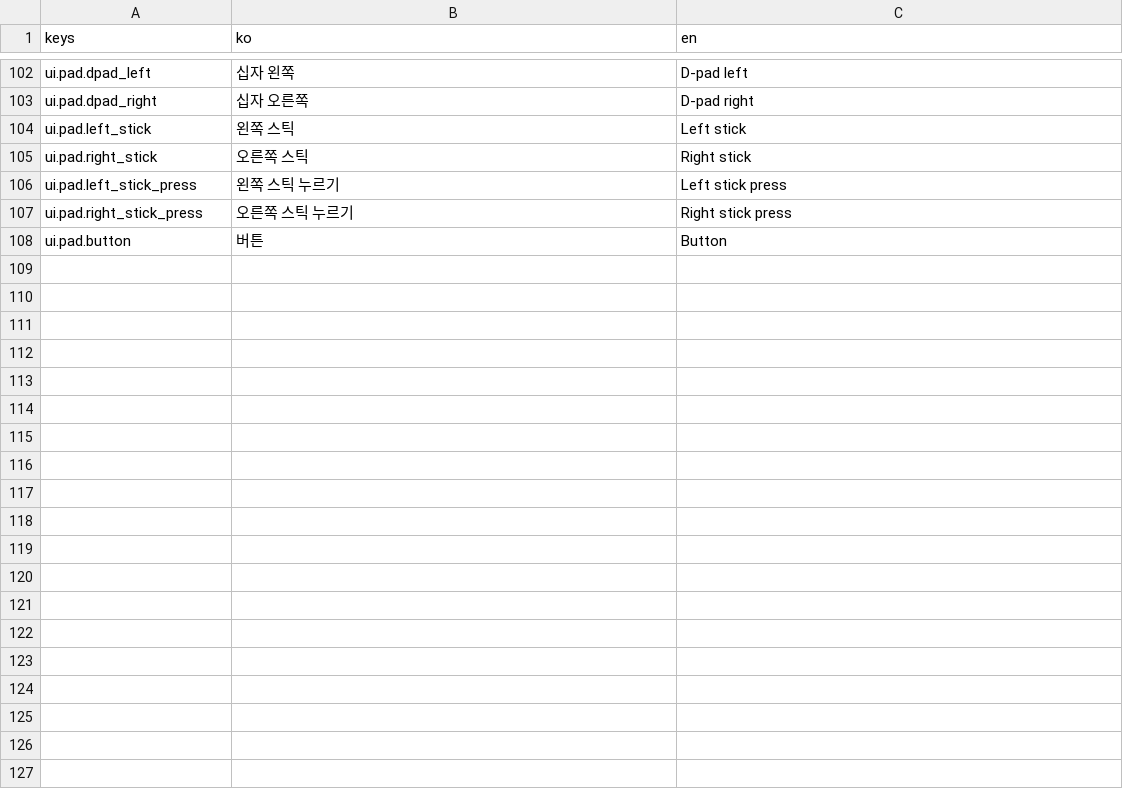
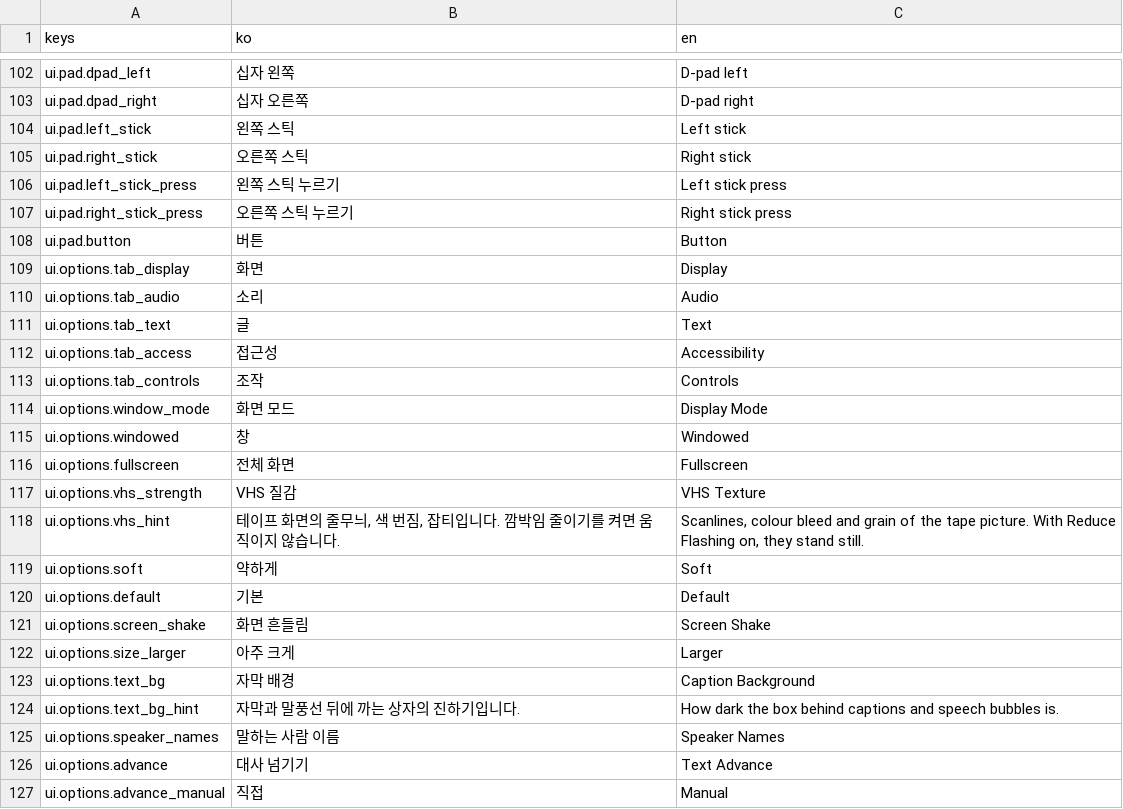
Before and after one commit to BudongJW/action-maker-platformer, a CSV file: assets/original/ui/strings.csv, drawn as a sheet; only a part is shown, gaps mark what is left out; the diff covers the shown part only.

Commit message:
Prototype: larger text, caption boxes and a tabbed settings screen
UI/UX P0-2 and P0-8 from docs/ui-ux.md.

- Text: at 1280x720 dialogue and captions are 30 px, bubbles 28 px,
  name tags and choices 26 px (about 45 px at 1080p, after Xbox's
  subtitle guidance), with four text sizes (0.85 / 1.0 / 1.2 / 1.4).
  Captions and bubbles sit on a box as wide as their longest line (up to
  80% and 40% of the screen), at 0 / 50 / 75 / 100% opacity (75% by
  default). Captions go right above the dialogue window when it is open,
  else above the timecode; a bubble moves up out of a caption's way.
  The dialogue window and choices now wrap Korean only between words,
  like captions and documents (the window used to split a word).
- Settings in five tabs (shoulders, Tab / Page Up / Page Down, the tab
  row, or the mouse): display (window mode, VHS texture off / soft /
  default, screen shake), audio, text (size, captions, caption
  background, speaker names, manual or auto text advance and its speed),
  accessibility (scares, reduce flashing, chase assist at 0.7x speed,
  effects outside the window) and controls (rebinding, fast-forward
  toggle or hold). The list scrolls when it runs past the screen.
- Auto-advance waits the line's reading time (up to 12 s for a window
  line) times 1.3 / 1.0 / 0.8, never past choices or a document, and
  stops while a menu is open.
- Reels now use the default settings like the bot, instead of reading
  the player's settings file. Older settings files are clamped to range.
- The bot walks every tab, changes a value and back, and reaches the
  controls tab through the tab row.
- docs/ui-ux.md, prototype/README.md and docs/handoff.md: P0-2 and P0-8
  marked done with what is left (brightness, scale, music volume, the
  chase assist retry point).

```diff
--- a/assets/original/ui/strings.csv
+++ b/assets/original/ui/strings.csv
@@ -108 +108,20 @@ ui.pad.right_stick_press,오른쪽 스틱 누르기,Right stick press
 ui.pad.button,버튼,Button
+ui.options.tab_display,화면,Display
+ui.options.tab_audio,소리,Audio
+ui.options.tab_text,글,Text
+ui.options.tab_access,접근성,Accessibility
+ui.options.tab_controls,조작,Controls
+ui.options.window_mode,화면 모드,Display Mode
+ui.options.windowed,창,Windowed
+ui.options.fullscreen,전체 화면,Fullscreen
+ui.options.vhs_strength,VHS 질감,VHS Texture
+ui.options.vhs_hint,"테이프 화면의 줄무늬, 색 번짐, 잡티입니다. 깜박임 줄이기를 켜면 움직이지 않습니다.","Scanlines, colour bleed and grain of the tape picture. With Reduce Flashing on, they stand still."
+ui.options.soft,약하게,Soft
+ui.options.default,기본,Default
+ui.options.screen_shake,화면 흔들림,Screen Shake
+ui.options.size_larger,아주 크게,Larger
+ui.options.text_bg,자막 배경,Caption Background
+ui.options.text_bg_hint,자막과 말풍선 뒤에 까는 상자의 진하기입니다.,How dark the box behind captions and speech bubbles is.
+ui.options.speaker_names,말하는 사람 이름,Speaker Names
+ui.options.advance,대사 넘기기,Text Advance
+ui.options.advance_manual,직접,Manual
```
Also changed, not shown: 13 added rows and 2 edited cells elsewhere in this file, 9 other files.
